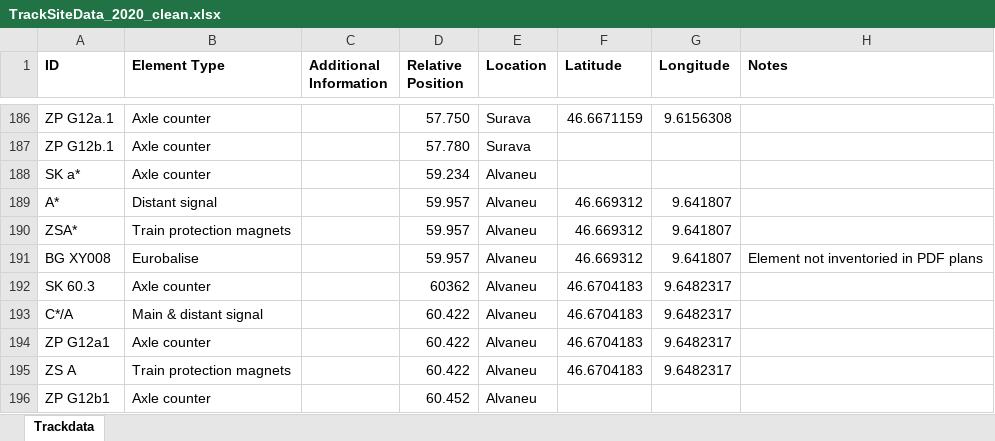
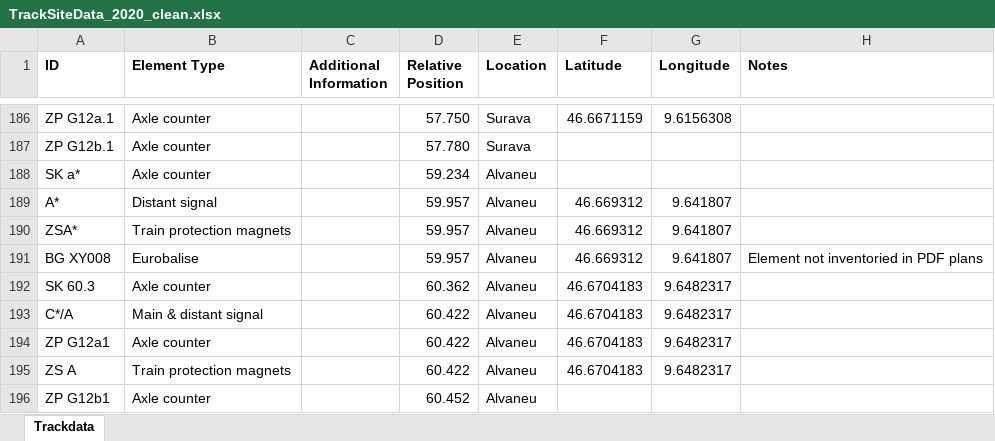
Before and after one commit to huettern/VeilAway, an Excel workbook: src/GPS_completion/TrackSiteData_2020_clean.xlsx, sheet Trackdata, drawn as a sheet; only a part is shown, gaps mark what is left out; values as stored, in another font and other column widths than the file's, no borders; the diff names each change by its address in the sheet, - before the commit and + after, or states it on an @@ line.

```diff
--- a/src/GPS_completion/TrackSiteData_2020_clean.xlsx (sheet Trackdata)
+++ b/src/GPS_completion/TrackSiteData_2020_clean.xlsx (sheet Trackdata)
-D192 (Relative Position): 60362
+D192 (Relative Position): 60.362
```
Also changed, not shown: 2 other files.
